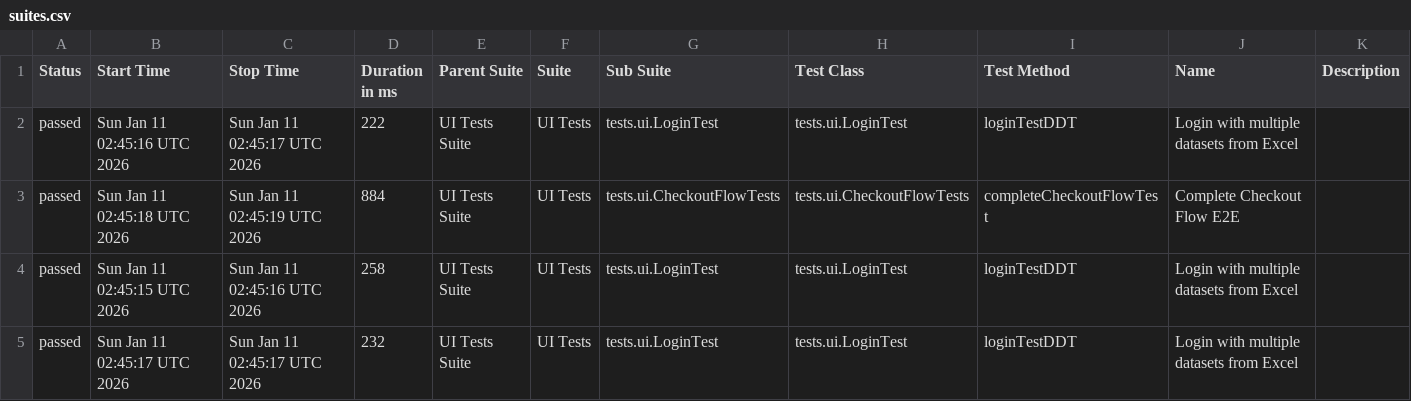
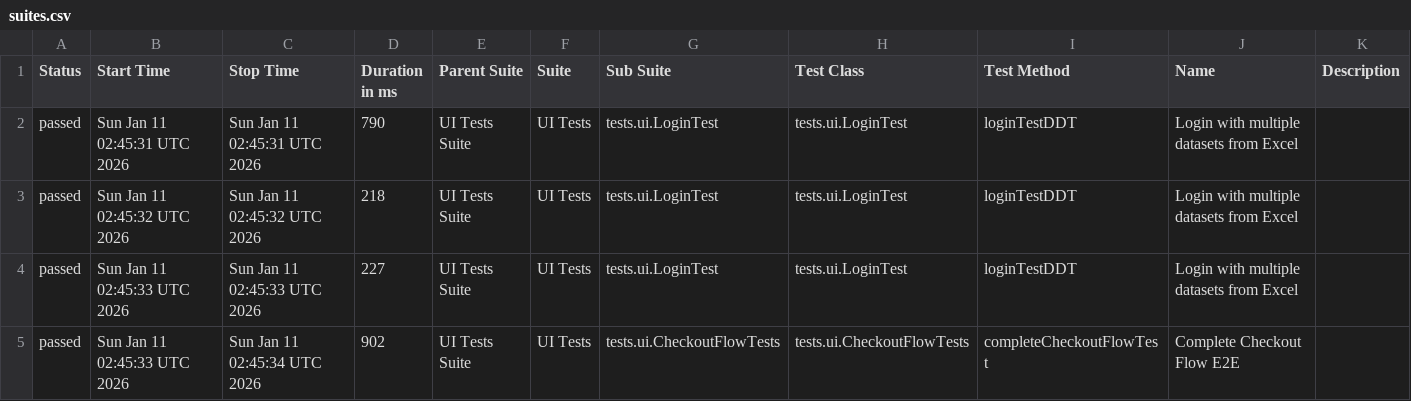
Before and after one commit to Debasish-87/End-to-End-Quality-Intelligence-Framework, a CSV file: data/suites.csv, drawn as a sheet.

```diff
--- a/data/suites.csv
+++ b/data/suites.csv
@@ -1,5 +1,5 @@
 "Status","Start Time","Stop Time","Duration in ms","Parent Suite","Suite","Sub Suite","Test Class","Test Method","Name","Description"
-"passed","Sun Jan 11 02:45:16 UTC 2026","Sun Jan 11 02:45:17 UTC 2026","222","UI Tests Suite","UI Tests","tests.ui.LoginTest","tests.ui.LoginTest","loginTestDDT","Login with multiple datasets from Excel",""
-"passed","Sun Jan 11 02:45:18 UTC 2026","Sun Jan 11 02:45:19 UTC 2026","884","UI Tests Suite","UI Tests","tests.ui.CheckoutFlowTests","tests.ui.CheckoutFlowTests","completeCheckoutFlowTest","Complete Checkout Flow E2E",""
-"passed","Sun Jan 11 02:45:15 UTC 2026","Sun Jan 11 02:45:16 UTC 2026","258","UI Tests Suite","UI Tests","tests.ui.LoginTest","tests.ui.LoginTest","loginTestDDT","Login with multiple datasets from Excel",""
-"passed","Sun Jan 11 02:45:17 UTC 2026","Sun Jan 11 02:45:17 UTC 2026","232","UI Tests Suite","UI Tests","tests.ui.LoginTest","tests.ui.LoginTest","loginTestDDT","Login with multiple datasets from Excel",""
+"passed","Sun Jan 11 02:45:31 UTC 2026","Sun Jan 11 02:45:31 UTC 2026","790","UI Tests Suite","UI Tests","tests.ui.LoginTest","tests.ui.LoginTest","loginTestDDT","Login with multiple datasets from Excel",""
+"passed","Sun Jan 11 02:45:32 UTC 2026","Sun Jan 11 02:45:32 UTC 2026","218","UI Tests Suite","UI Tests","tests.ui.LoginTest","tests.ui.LoginTest","loginTestDDT","Login with multiple datasets from Excel",""
+"passed","Sun Jan 11 02:45:33 UTC 2026","Sun Jan 11 02:45:33 UTC 2026","227","UI Tests Suite","UI Tests","tests.ui.LoginTest","tests.ui.LoginTest","loginTestDDT","Login with multiple datasets from Excel",""
+"passed","Sun Jan 11 02:45:33 UTC 2026","Sun Jan 11 02:45:34 UTC 2026","902","UI Tests Suite","UI Tests","tests.ui.CheckoutFlowTests","tests.ui.CheckoutFlowTests","completeCheckoutFlowTest","Complete Checkout Flow E2E",""
```
Also changed, not shown: 26 other files.
